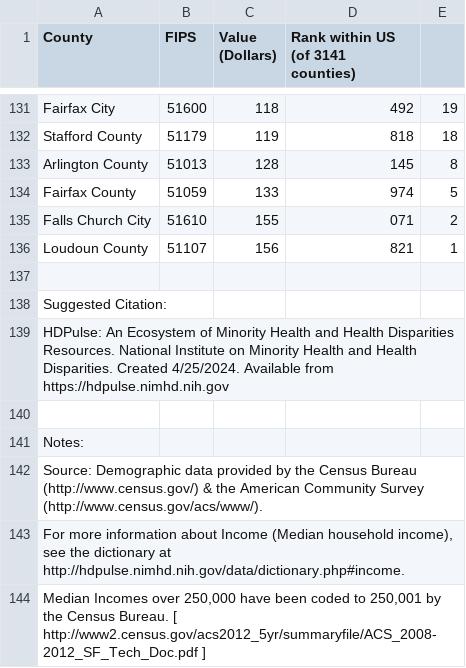
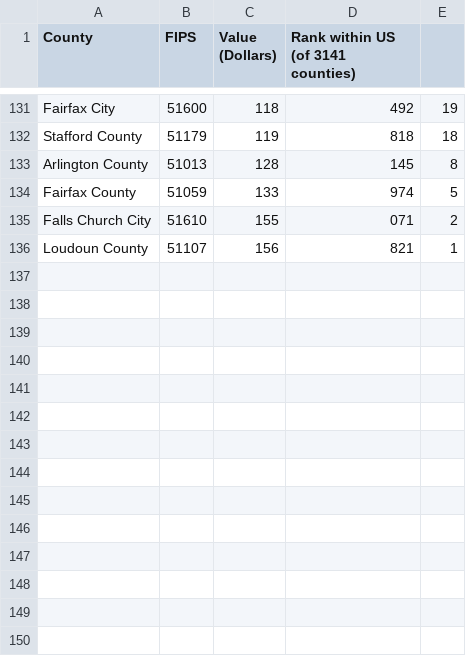
Before and after one commit to Rituraj003/3654_data, a CSV file: HDPulse_data_export.csv, drawn as a sheet; only a part is shown, gaps mark what is left out; the diff names each change by its address in the sheet, - before the commit and + after, or states it on an @@ line.

Commit message:
Update HDPulse_data_export.csv

```diff
--- a/HDPulse_data_export.csv
+++ b/HDPulse_data_export.csv
-row 137: (empty)
-row 138: Suggested Citation:
-row 139: HDPulse: An Ecosystem of Minority Health and Health Disparities Resources. National Institute on Minority Health and Health Disparities. Created 4/25/2024. Available from https://hdpulse.nimhd.nih.gov
-row 140: (empty)
-row 141: Notes:
-row 142: Source: Demographic data provided by the Census Bureau (http://www.census.gov/) & the American Community Survey (http://www.census.gov/acs/www/).
-row 143: For more information about Income (Median household income), see the dictionary at http://hdpulse.nimhd.nih.gov/data/dictionary.php#income.
-row 144: Median Incomes over 250,000 have been coded to 250,001 by the Census Bureau. [ http://www2.census.gov/acs2012_5yr/summaryfile/ACS_2008-2012_SF_Tech_Doc.pdf ]
```
